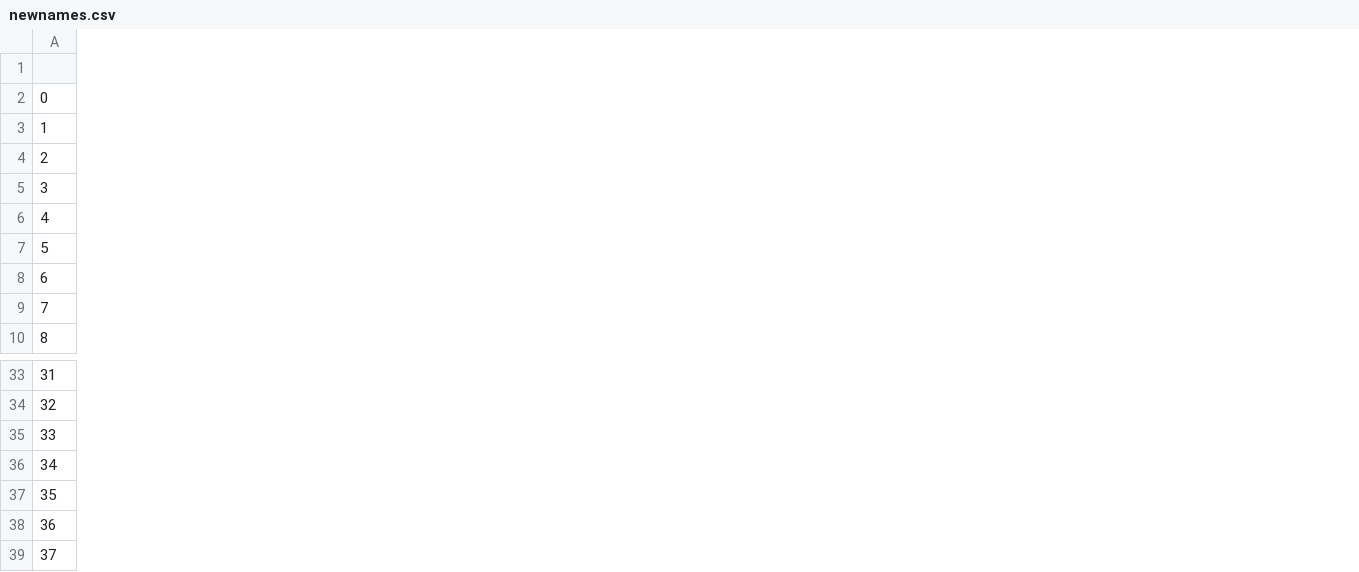
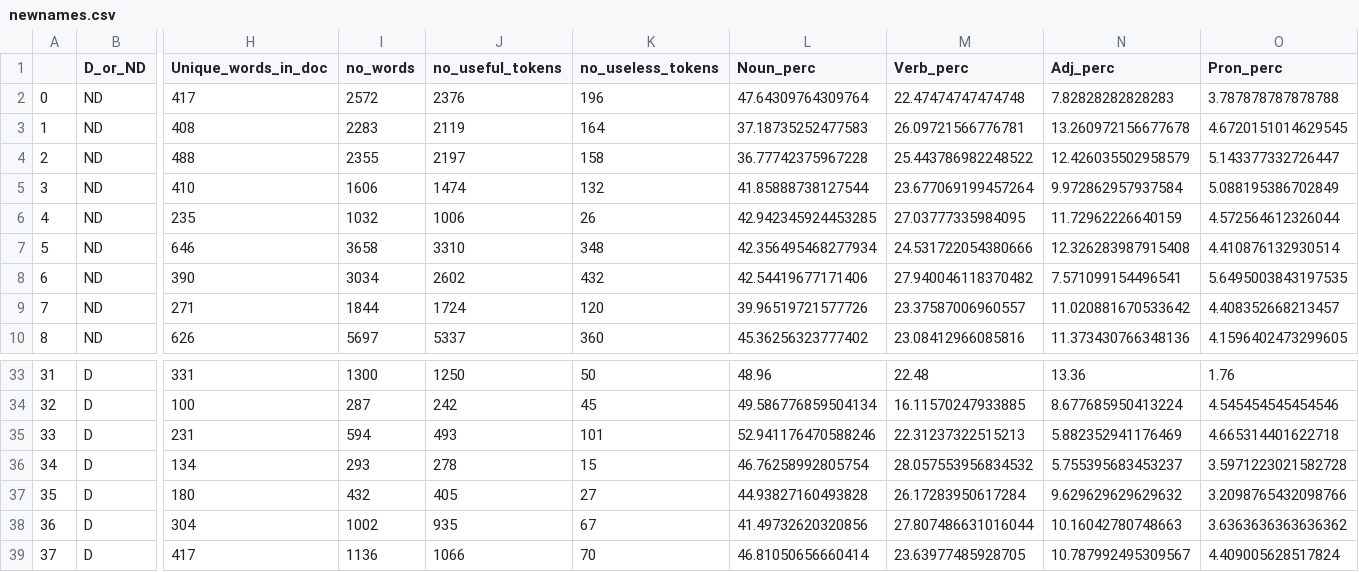
Before and after one commit to RikkeKjems/NLP-exam-2020, a CSV file: Data/newnames.csv, drawn as a sheet; only a part is shown, gaps mark what is left out; the diff covers the shown part only; the diff names each change by its address in the sheet, - before the commit and + after, or states it on an @@ line.

```diff
--- a/Data/newnames.csv
+++ b/Data/newnames.csv
+column B (D_or_ND), rows 2-10: all ND; rows 33-39: all D
+column H (Unique_words_in_doc), rows 2-10: 417 | 408 | 488 | 410 | 235 | 646 | 390 | 271 | 626; rows 33-39: 331 | 100 | 231 | 134 | 180 | 304 | 417
+column I (no_words), rows 2-10: 2572 | 2283 | 2355 | 1606 | 1032 | 3658 | 3034 | 1844 | 5697; rows 33-39: 1300 | 287 | 594 | 293 | 432 | 1002 | 1136
+column J (no_useful_tokens), rows 2-10: 2376 | 2119 | 2197 | 1474 | 1006 | 3310 | 2602 | 1724 | 5337; rows 33-39: 1250 | 242 | 493 | 278 | 405 | 935 | 1066
+column K (no_useless_tokens), rows 2-10: 196 | 164 | 158 | 132 | 26 | 348 | 432 | 120 | 360; rows 33-39: 50 | 45 | 101 | 15 | 27 | 67 | 70
+column L (Noun_perc), rows 2-10: 47.64309764309764 | 37.18735252477583 | 36.77742375967228 | 41.85888738127544 | 42.942345924453285 | 42.356495468277934 | 42.54419677171406 | 39.96519721577726 | 45.36256323777402; rows 33-39: 48.96 | 49.586776859504134 | 52.941176470588246 | 46.76258992805754 | 44.93827160493828 | 41.49732620320856 | 46.81050656660414
+column M (Verb_perc), rows 2-10: 22.47474747474748 | 26.09721566776781 | 25.443786982248522 | 23.677069199457264 | 27.03777335984095 | 24.531722054380666 | 27.940046118370482 | 23.37587006960557 | 23.08412966085816; rows 33-39: 22.48 | 16.11570247933885 | 22.31237322515213 | 28.057553956834532 | 26.17283950617284 | 27.807486631016044 | 23.63977485928705
+column N (Adj_perc), rows 2-10: 7.82828282828283 | 13.260972156677678 | 12.426035502958579 | 9.972862957937584 | 11.72962226640159 | 12.326283987915408 | 7.571099154496541 | 11.020881670533642 | 11.373430766348136; rows 33-39: 13.36 | 8.677685950413224 | 5.882352941176469 | 5.755395683453237 | 9.629629629629632 | 10.16042780748663 | 10.787992495309567
+column O (Pron_perc), rows 2-10: 3.787878787878788 | 4.6720151014629545 | 5.143377332726447 | 5.088195386702849 | 4.572564612326044 | 4.410876132930514 | 5.6495003843197535 | 4.408352668213457 | 4.1596402473299605; rows 33-39: 1.76 | 4.545454545454546 | 4.665314401622718 | 3.5971223021582728 | 3.2098765432098766 | 3.6363636363636362 | 4.409005628517824
```
Also changed, not shown: 2 added columns and 2 edited cells elsewhere in this file, 1 other file.
